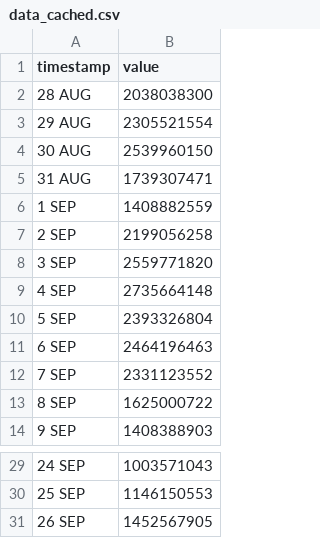
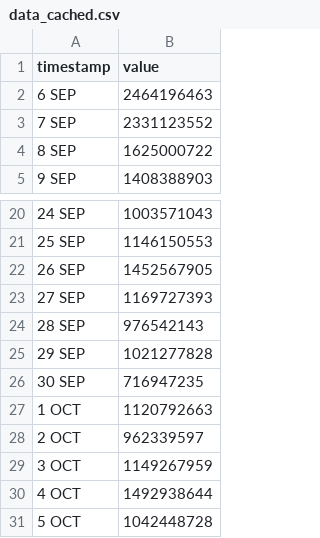
Before and after one commit to HEATLabs/HEAT-Labs-Configs, a CSV file: cf-export/data_cached.csv, drawn as a sheet; only a part is shown, gaps mark what is left out; removed rows and columns are numbered as before the commit, all else as after; the diff names each change by its address in the sheet, - before the commit and + after, or states it on an @@ line.

Commit message:
updated cloudflare traffic data

```diff
--- a/cf-export/data_cached.csv
+++ b/cf-export/data_cached.csv
-row 2: 28 AUG | 2038038300
-row 3: 29 AUG | 2305521554
-row 4: 30 AUG | 2539960150
-row 5: 31 AUG | 1739307471
-row 6: 1 SEP | 1408882559
-row 7: 2 SEP | 2199056258
-row 8: 3 SEP | 2559771820
-row 9: 4 SEP | 2735664148
-row 10: 5 SEP | 2393326804
+row 23: 27 SEP | 1169727393
+row 24: 28 SEP | 976542143
+row 25: 29 SEP | 1021277828
+row 26: 30 SEP | 716947235
+row 27: 1 OCT | 1120792663
+row 28: 2 OCT | 962339597
+row 29: 3 OCT | 1149267959
+row 30: 4 OCT | 1492938644
+row 31: 5 OCT | 1042448728
```
Also changed, not shown: cf-export/total_data_served.csv, cf-export/total_requests.csv, 2 other files.
